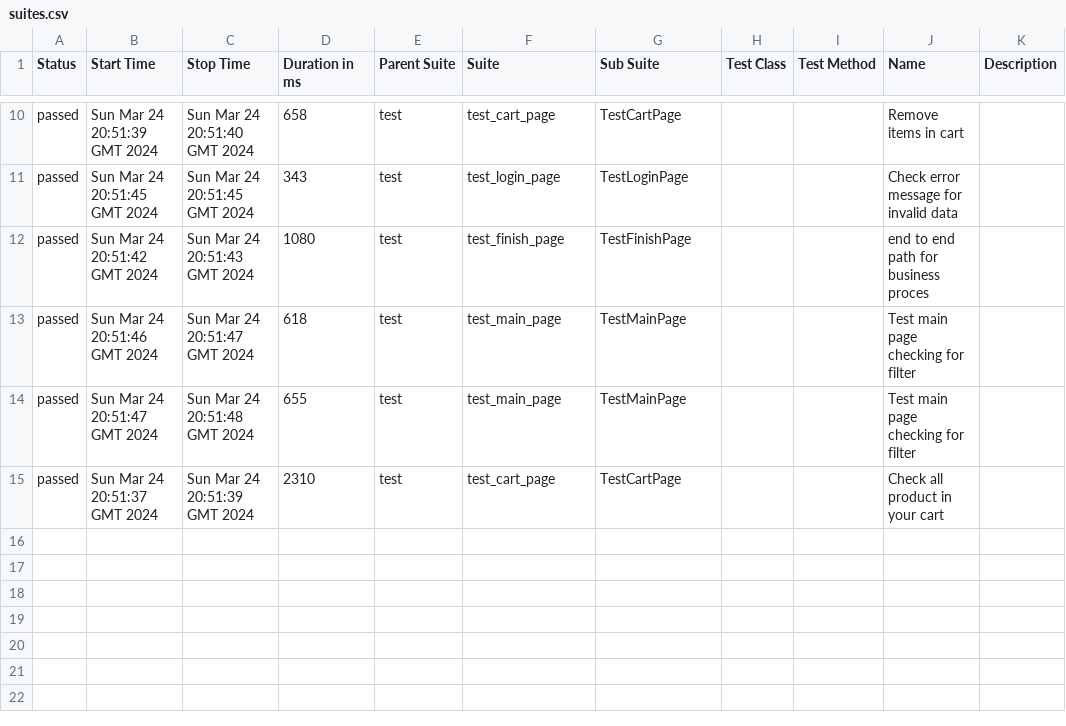
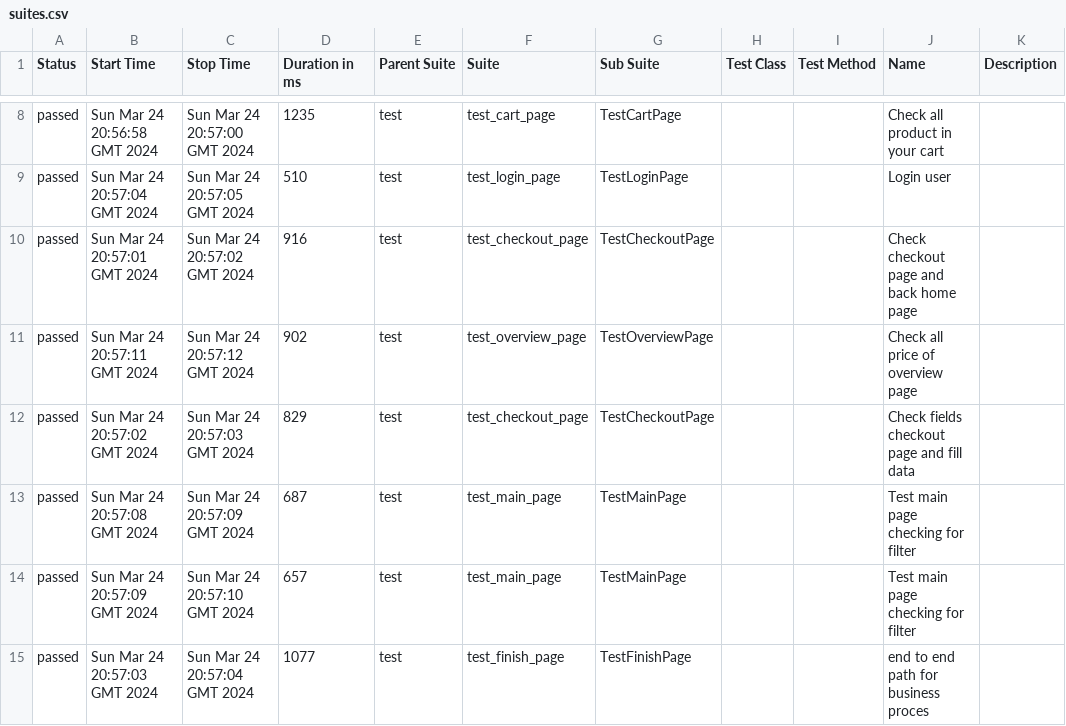
Before and after one commit to vladimirqw1221/test_ui, a CSV file: data/suites.csv, drawn as a sheet; only a part is shown, gaps mark what is left out; the diff covers the shown part only.

```diff
--- a/data/suites.csv
+++ b/data/suites.csv
@@ -10,6 +8,8 @@
-"passed","Sun Mar 24 20:51:39 GMT 2024","Sun Mar 24 20:51:40 GMT 2024","658","test","test_cart_page","TestCartPage","","","Remove items in cart",""
-"passed","Sun Mar 24 20:51:45 GMT 2024","Sun Mar 24 20:51:45 GMT 2024","343","test","test_login_page","TestLoginPage","","","Check error message for invalid data",""
-"passed","Sun Mar 24 20:51:42 GMT 2024","Sun Mar 24 20:51:43 GMT 2024","1080","test","test_finish_page","TestFinishPage","","","end to end path for business proces",""
-"passed","Sun Mar 24 20:51:46 GMT 2024","Sun Mar 24 20:51:47 GMT 2024","618","test","test_main_page","TestMainPage","","","Test main page checking for filter",""
-"passed","Sun Mar 24 20:51:47 GMT 2024","Sun Mar 24 20:51:48 GMT 2024","655","test","test_main_page","TestMainPage","","","Test main page checking for filter",""
-"passed","Sun Mar 24 20:51:37 GMT 2024","Sun Mar 24 20:51:39 GMT 2024","2310","test","test_cart_page","TestCartPage","","","Check all product in your cart",""
+"passed","Sun Mar 24 20:56:58 GMT 2024","Sun Mar 24 20:57:00 GMT 2024","1235","test","test_cart_page","TestCartPage","","","Check all product in your cart",""
+"passed","Sun Mar 24 20:57:04 GMT 2024","Sun Mar 24 20:57:05 GMT 2024","510","test","test_login_page","TestLoginPage","","","Login user",""
+"passed","Sun Mar 24 20:57:01 GMT 2024","Sun Mar 24 20:57:02 GMT 2024","916","test","test_checkout_page","TestCheckoutPage","","","Check checkout page and back home page",""
+"passed","Sun Mar 24 20:57:11 GMT 2024","Sun Mar 24 20:57:12 GMT 2024","902","test","test_overview_page","TestOverviewPage","","","Check all price of  overview page",""
+"passed","Sun Mar 24 20:57:02 GMT 2024","Sun Mar 24 20:57:03 GMT 2024","829","test","test_checkout_page","TestCheckoutPage","","","Check fields checkout page and fill data",""
+"passed","Sun Mar 24 20:57:08 GMT 2024","Sun Mar 24 20:57:09 GMT 2024","687","test","test_main_page","TestMainPage","","","Test main page checking for filter",""
+"passed","Sun Mar 24 20:57:09 GMT 2024","Sun Mar 24 20:57:10 GMT 2024","657","test","test_main_page","TestMainPage","","","Test main page checking for filter",""
+"passed","Sun Mar 24 20:57:03 GMT 2024","Sun Mar 24 20:57:04 GMT 2024","1077","test","test_finish_page","TestFinishPage","","","end to end path for business proces",""
```
Also changed, not shown: 2 removed rows and 29 edited cells elsewhere in this file, data/behaviors.csv, 27 other files.
